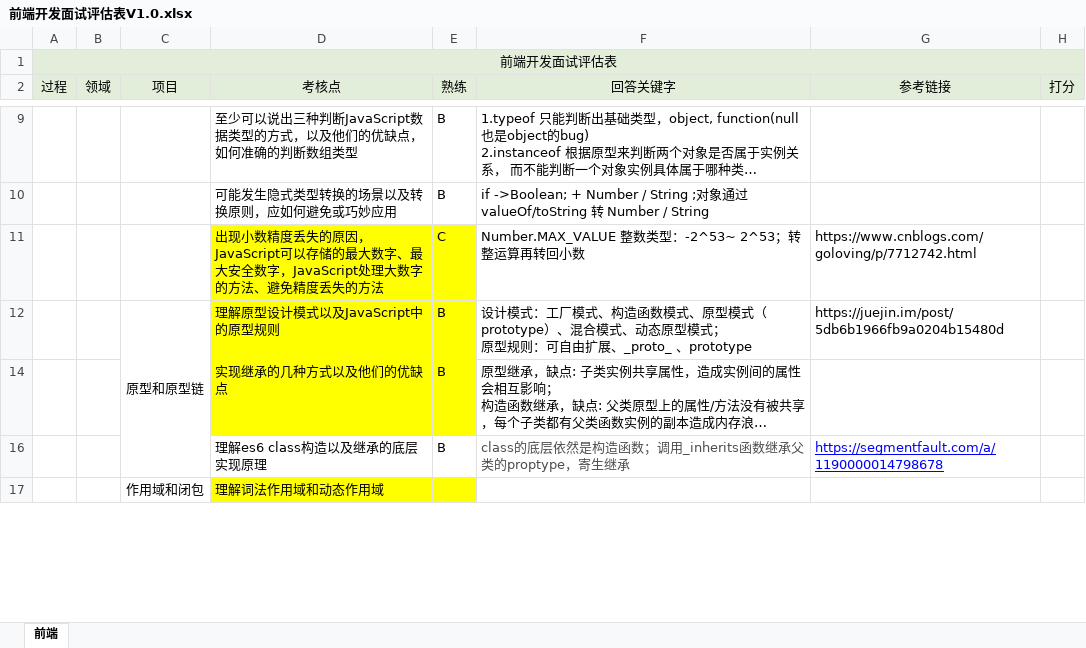
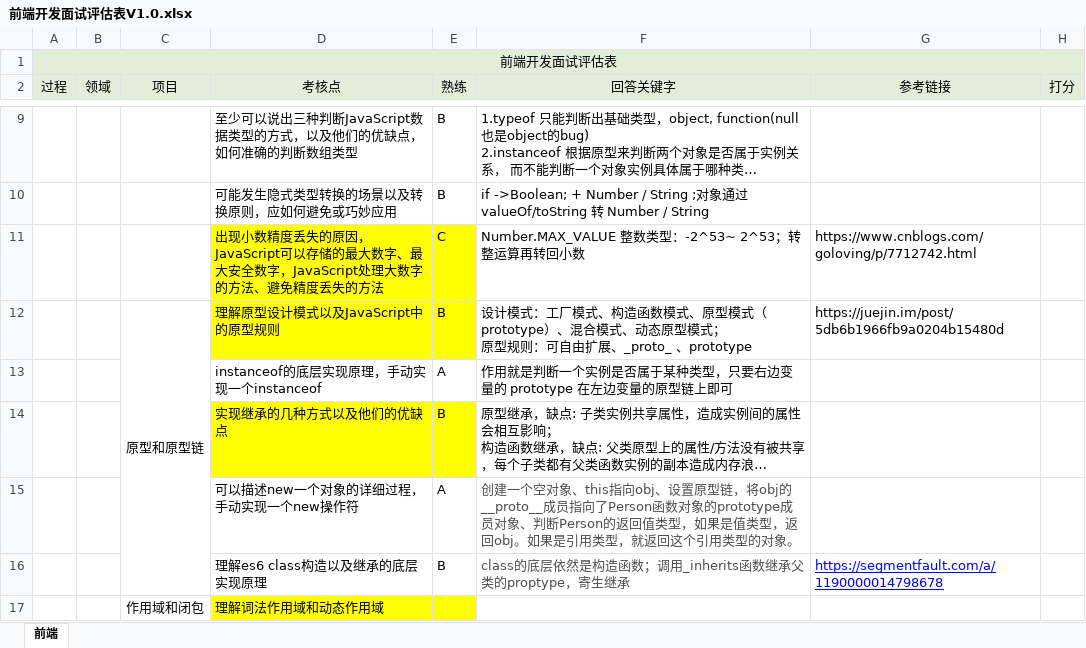
Before and after one commit to soakit/code, an Excel workbook: 前端开发面试评估表V1.0.xlsx, sheet 前端, drawn as a sheet; only a part is shown, gaps mark what is left out; long unchanged cells end in …; values as stored, in another font and other column widths than the file's, no borders; the diff covers the shown part only; the diff names each change by its address in the sheet, - before the commit and + after, or states it on an @@ line.

Commit message:
更新评估表

```diff
--- a/前端开发面试评估表V1.0.xlsx (sheet 前端)
+++ b/前端开发面试评估表V1.0.xlsx (sheet 前端)
@@ row 13 unhidden:  |  |  | instanceof的底层实现原理，手动实现一个instanceof | A | 作用就是判断一个实例是否属于某种类型，只要右边变量的 prototype 在左边变量的原型链上即可 @@
@@ row 15 unhidden:  |  |  | 可以描述new一个对象的详细过程，手动实现一个new操作符 | A | 创建一个空对象、this指向obj、设置原型链，将obj的__proto__成员指向了Person函数对象的prototype成员对象、判断Person的返回值类型，如果是值类型，返回obj。如果是引用类型，就返回这个引用类型的对象。 @@
```
Also changed, not shown: 2 added rows, 2 removed rows, 4 hidden or unhidden rows and 3 edited cells elsewhere in this sheet.
